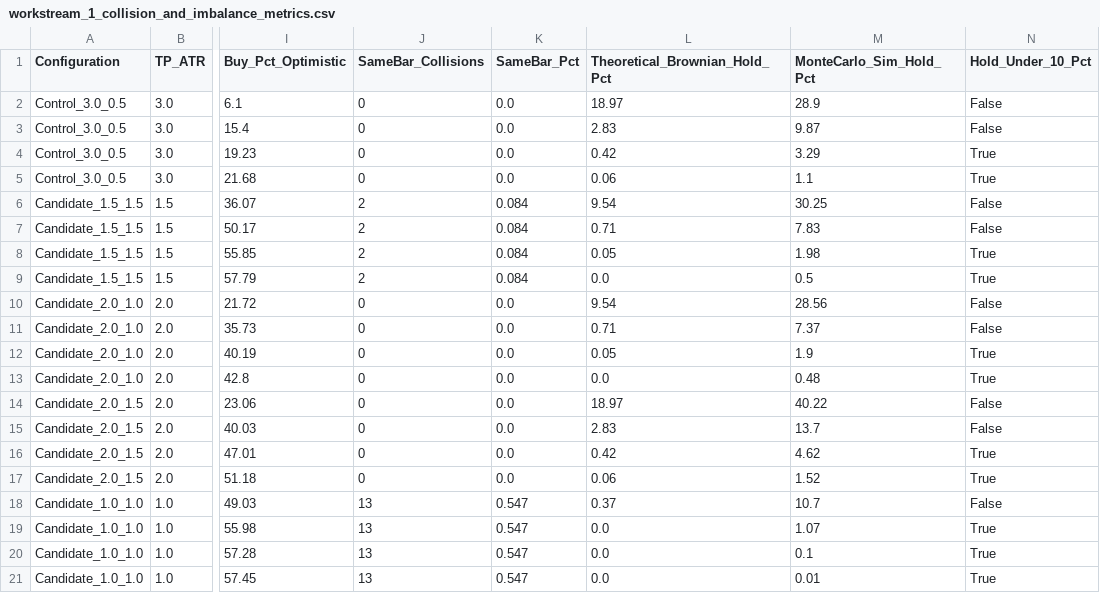
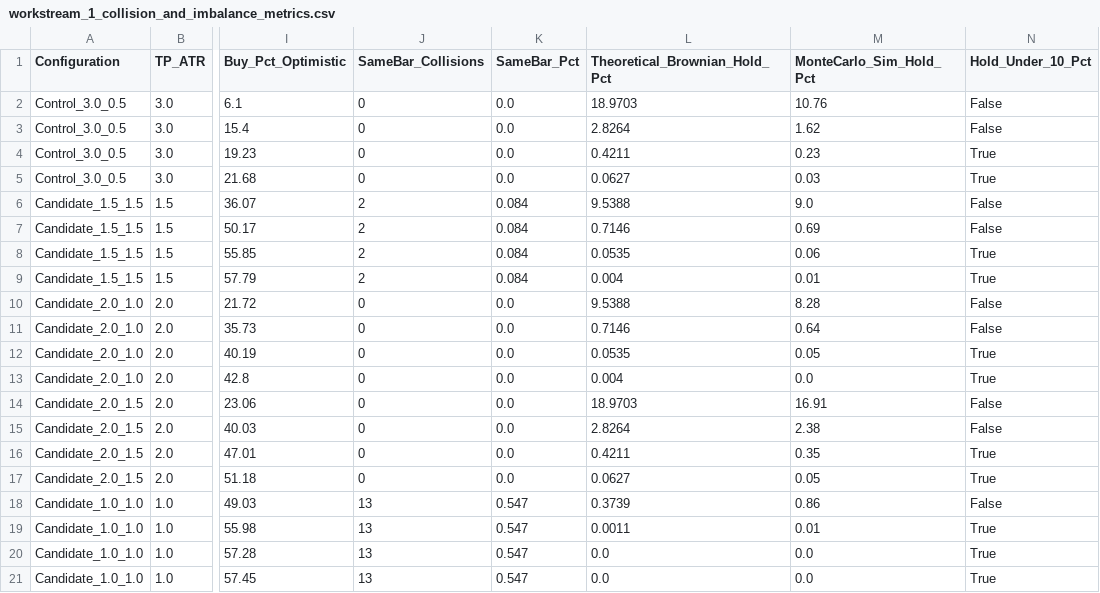
Before and after one commit to dhruvin0041/quantitative-trading-platform, a CSV file: backend/reports/workstream_1_collision_and_imbalance_metrics.csv, drawn as a sheet; only a part is shown, gaps mark what is left out; the diff names each change by its address in the sheet, - before the commit and + after, or states it on an @@ line.

Commit message:
reconcile(workstream-1): correct brownian calculation, sample counts, feature statistics, and end-to-end vix causality contract

```diff
--- a/backend/reports/workstream_1_collision_and_imbalance_metrics.csv
+++ b/backend/reports/workstream_1_collision_and_imbalance_metrics.csv
-L2 (Theoretical_Brownian_Hold_Pct): 18.97
+L2 (Theoretical_Brownian_Hold_Pct): 18.9703
-M2 (MonteCarlo_Sim_Hold_Pct): 28.9
+M2 (MonteCarlo_Sim_Hold_Pct): 10.76
-L3 (Theoretical_Brownian_Hold_Pct): 2.83
+L3 (Theoretical_Brownian_Hold_Pct): 2.8264
-M3 (MonteCarlo_Sim_Hold_Pct): 9.87
+M3 (MonteCarlo_Sim_Hold_Pct): 1.62
-L4 (Theoretical_Brownian_Hold_Pct): 0.42
+L4 (Theoretical_Brownian_Hold_Pct): 0.4211
-M4 (MonteCarlo_Sim_Hold_Pct): 3.29
+M4 (MonteCarlo_Sim_Hold_Pct): 0.23
-L5 (Theoretical_Brownian_Hold_Pct): 0.06
+L5 (Theoretical_Brownian_Hold_Pct): 0.0627
-M5 (MonteCarlo_Sim_Hold_Pct): 1.1
+M5 (MonteCarlo_Sim_Hold_Pct): 0.03
-L6 (Theoretical_Brownian_Hold_Pct): 9.54
+L6 (Theoretical_Brownian_Hold_Pct): 9.5388
-M6 (MonteCarlo_Sim_Hold_Pct): 30.25
+M6 (MonteCarlo_Sim_Hold_Pct): 9.0
-L7 (Theoretical_Brownian_Hold_Pct): 0.71
+L7 (Theoretical_Brownian_Hold_Pct): 0.7146
-M7 (MonteCarlo_Sim_Hold_Pct): 7.83
+M7 (MonteCarlo_Sim_Hold_Pct): 0.69
-L8 (Theoretical_Brownian_Hold_Pct): 0.05
+L8 (Theoretical_Brownian_Hold_Pct): 0.0535
-M8 (MonteCarlo_Sim_Hold_Pct): 1.98
+M8 (MonteCarlo_Sim_Hold_Pct): 0.06
-L9 (Theoretical_Brownian_Hold_Pct): 0.0
+L9 (Theoretical_Brownian_Hold_Pct): 0.004
-M9 (MonteCarlo_Sim_Hold_Pct): 0.5
+M9 (MonteCarlo_Sim_Hold_Pct): 0.01
-L10 (Theoretical_Brownian_Hold_Pct): 9.54
+L10 (Theoretical_Brownian_Hold_Pct): 9.5388
-M10 (MonteCarlo_Sim_Hold_Pct): 28.56
+M10 (MonteCarlo_Sim_Hold_Pct): 8.28
-L11 (Theoretical_Brownian_Hold_Pct): 0.71
+L11 (Theoretical_Brownian_Hold_Pct): 0.7146
-M11 (MonteCarlo_Sim_Hold_Pct): 7.37
+M11 (MonteCarlo_Sim_Hold_Pct): 0.64
-L12 (Theoretical_Brownian_Hold_Pct): 0.05
+L12 (Theoretical_Brownian_Hold_Pct): 0.0535
-M12 (MonteCarlo_Sim_Hold_Pct): 1.9
+M12 (MonteCarlo_Sim_Hold_Pct): 0.05
-L13 (Theoretical_Brownian_Hold_Pct): 0.0
+L13 (Theoretical_Brownian_Hold_Pct): 0.004
-M13 (MonteCarlo_Sim_Hold_Pct): 0.48
+M13 (MonteCarlo_Sim_Hold_Pct): 0.0
-L14 (Theoretical_Brownian_Hold_Pct): 18.97
+L14 (Theoretical_Brownian_Hold_Pct): 18.9703
-M14 (MonteCarlo_Sim_Hold_Pct): 40.22
+M14 (MonteCarlo_Sim_Hold_Pct): 16.91
-L15 (Theoretical_Brownian_Hold_Pct): 2.83
+L15 (Theoretical_Brownian_Hold_Pct): 2.8264
-M15 (MonteCarlo_Sim_Hold_Pct): 13.7
+M15 (MonteCarlo_Sim_Hold_Pct): 2.38
-L16 (Theoretical_Brownian_Hold_Pct): 0.42
+L16 (Theoretical_Brownian_Hold_Pct): 0.4211
-M16 (MonteCarlo_Sim_Hold_Pct): 4.62
+M16 (MonteCarlo_Sim_Hold_Pct): 0.35
-L17 (Theoretical_Brownian_Hold_Pct): 0.06
+L17 (Theoretical_Brownian_Hold_Pct): 0.0627
-M17 (MonteCarlo_Sim_Hold_Pct): 1.52
+M17 (MonteCarlo_Sim_Hold_Pct): 0.05
-L18 (Theoretical_Brownian_Hold_Pct): 0.37
+L18 (Theoretical_Brownian_Hold_Pct): 0.3739
-M18 (MonteCarlo_Sim_Hold_Pct): 10.7
+M18 (MonteCarlo_Sim_Hold_Pct): 0.86
-L19 (Theoretical_Brownian_Hold_Pct): 0.0
+L19 (Theoretical_Brownian_Hold_Pct): 0.0011
-M19 (MonteCarlo_Sim_Hold_Pct): 1.07
+M19 (MonteCarlo_Sim_Hold_Pct): 0.01
-M20 (MonteCarlo_Sim_Hold_Pct): 0.1
+M20 (MonteCarlo_Sim_Hold_Pct): 0.0
-M21 (MonteCarlo_Sim_Hold_Pct): 0.01
+M21 (MonteCarlo_Sim_Hold_Pct): 0.0
```
Also changed, not shown: 4 other files.
